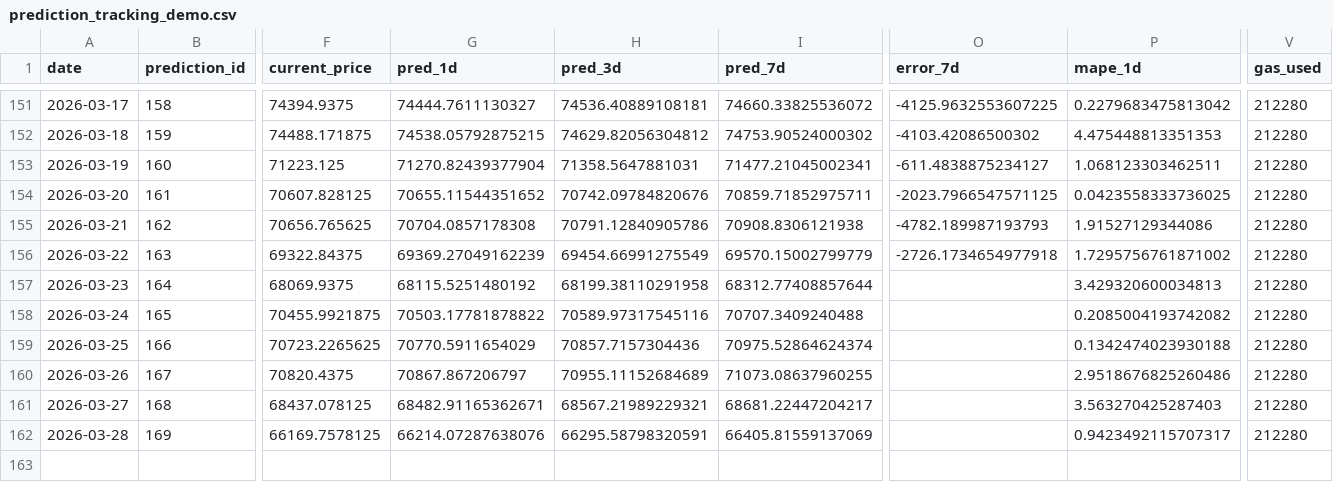
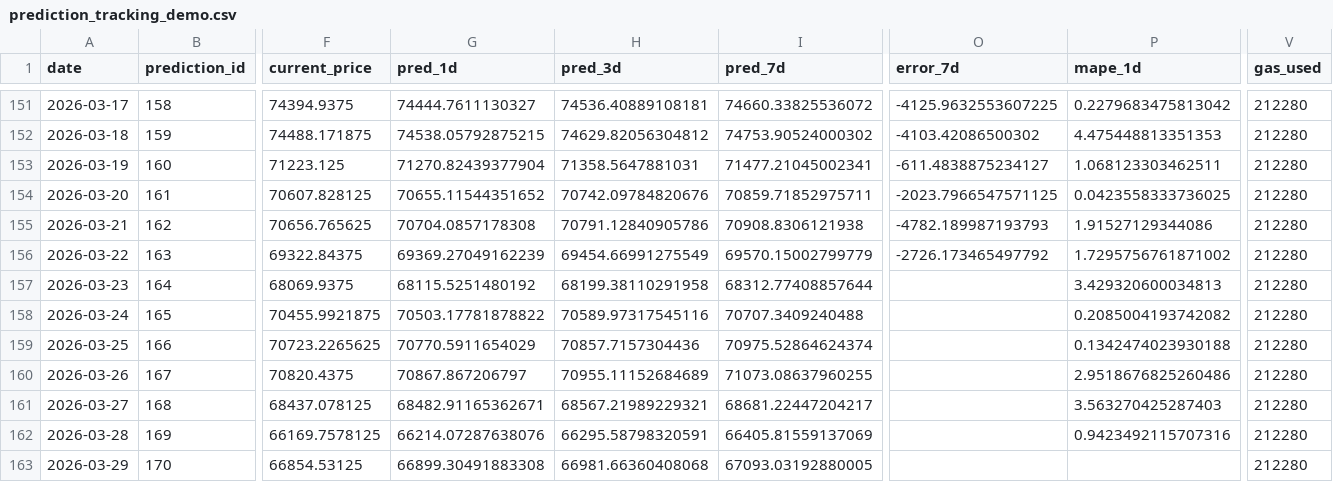
Before and after one commit to ying-jeanne/capstone_msba, a CSV file: data/blockchain/prediction_tracking_demo.csv, drawn as a sheet; only a part is shown, gaps mark what is left out; rows hold the shown columns only; the diff names each change by its address in the sheet, - before the commit and + after, or states it on an @@ line.

```diff
--- a/data/blockchain/prediction_tracking_demo.csv
+++ b/data/blockchain/prediction_tracking_demo.csv
-O156 (error_7d): -2726.1734654977918
+O156 (error_7d): -2726.173465497792
-P162 (mape_1d): 0.9423492115707317
+P162 (mape_1d): 0.9423492115707316
+row 163: 2026-03-29 | 170 | 66854.53125 | 66899.30491883308 | 66981.66360408068 | 67093.03192880005 |  |  | 212280
```
Also changed, not shown: data/blockchain/prediction_tracking.csv, data/predictions/daily_predictions.csv.
